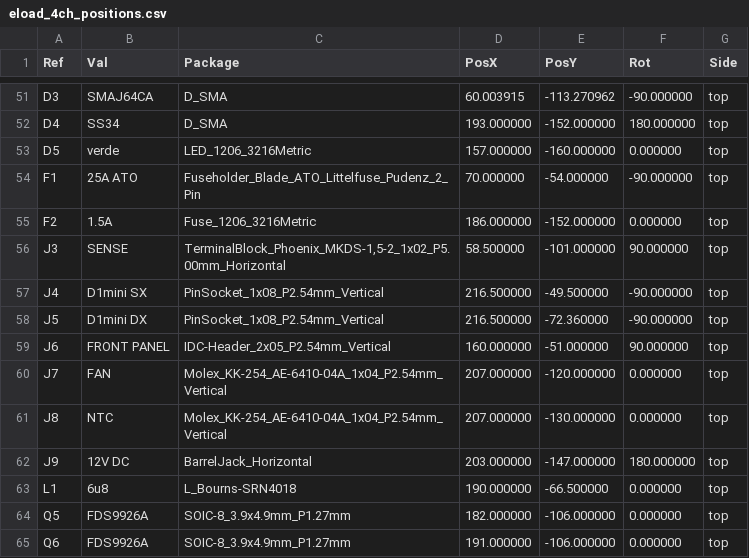
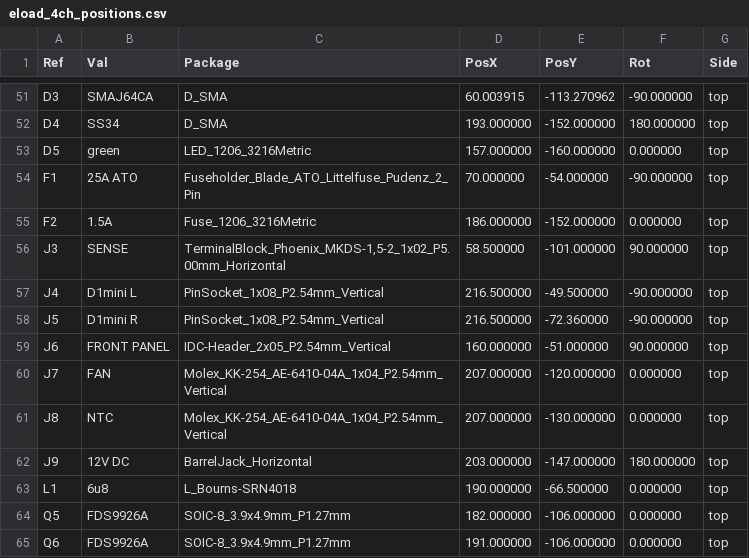
Before and after one commit to metallarox/eload-60v, a CSV file: hardware/fabrication/eload_4ch_positions.csv, drawn as a sheet; only a part is shown, gaps mark what is left out.

```diff
--- a/hardware/fabrication/eload_4ch_positions.csv
+++ b/hardware/fabrication/eload_4ch_positions.csv
@@ -52,3 +52,3 @@ Ref,Val,Package,PosX,PosY,Rot,Side
 "D4","SS34","D_SMA",193.000000,-152.000000,180.000000,top
-"D5","verde","LED_1206_3216Metric",157.000000,-160.000000,0.000000,top
+"D5","green","LED_1206_3216Metric",157.000000,-160.000000,0.000000,top
 "F1","25A ATO","Fuseholder_Blade_ATO_Littelfuse_Pudenz_2_Pin",70.000000,-54.000000,-90.000000,top
@@ -56,4 +56,4 @@ Ref,Val,Package,PosX,PosY,Rot,Side
 "J3","SENSE","TerminalBlock_Phoenix_MKDS-1,5-2_1x02_P5.00mm_Horizontal",58.500000,-101.000000,90.000000,top
-"J4","D1mini SX","PinSocket_1x08_P2.54mm_Vertical",216.500000,-49.500000,-90.000000,top
-"J5","D1mini DX","PinSocket_1x08_P2.54mm_Vertical",216.500000,-72.360000,-90.000000,top
+"J4","D1mini L","PinSocket_1x08_P2.54mm_Vertical",216.500000,-49.500000,-90.000000,top
+"J5","D1mini R","PinSocket_1x08_P2.54mm_Vertical",216.500000,-72.360000,-90.000000,top
 "J6","FRONT PANEL","IDC-Header_2x05_P2.54mm_Vertical",160.000000,-51.000000,90.000000,top
```
Also changed, not shown: hardware/bom/eload_4ch_bom.csv, 28 other files.
